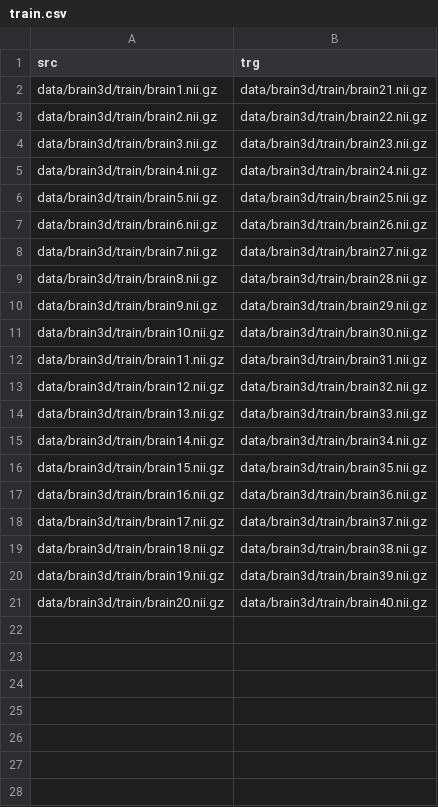
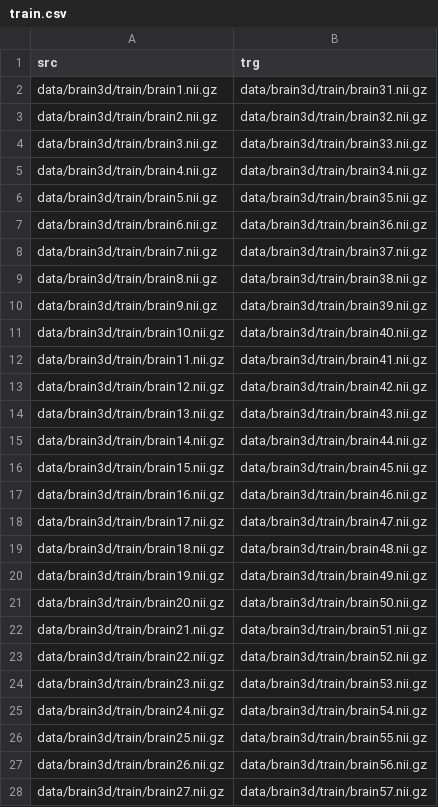
Before and after one commit to samz00/istn-1, a CSV file: data/brain3d/train.csv, drawn as a sheet; only a part is shown; the diff covers the shown part only.

Commit message:
Update train.csv

```diff
--- a/data/brain3d/train.csv
+++ b/data/brain3d/train.csv
@@ -1,21 +1,28 @@
 src,trg
-data/brain3d/train/brain1.nii.gz,data/brain3d/train/brain21.nii.gz
-data/brain3d/train/brain2.nii.gz,data/brain3d/train/brain22.nii.gz
-data/brain3d/train/brain3.nii.gz,data/brain3d/train/brain23.nii.gz
-data/brain3d/train/brain4.nii.gz,data/brain3d/train/brain24.nii.gz
-data/brain3d/train/brain5.nii.gz,data/brain3d/train/brain25.nii.gz
-data/brain3d/train/brain6.nii.gz,data/brain3d/train/brain26.nii.gz
-data/brain3d/train/brain7.nii.gz,data/brain3d/train/brain27.nii.gz
-data/brain3d/train/brain8.nii.gz,data/brain3d/train/brain28.nii.gz
-data/brain3d/train/brain9.nii.gz,data/brain3d/train/brain29.nii.gz
-data/brain3d/train/brain10.nii.gz,data/brain3d/train/brain30.nii.gz
-data/brain3d/train/brain11.nii.gz,data/brain3d/train/brain31.nii.gz
-data/brain3d/train/brain12.nii.gz,data/brain3d/train/brain32.nii.gz
-data/brain3d/train/brain13.nii.gz,data/brain3d/train/brain33.nii.gz
-data/brain3d/train/brain14.nii.gz,data/brain3d/train/brain34.nii.gz
-data/brain3d/train/brain15.nii.gz,data/brain3d/train/brain35.nii.gz
-data/brain3d/train/brain16.nii.gz,data/brain3d/train/brain36.nii.gz
-data/brain3d/train/brain17.nii.gz,data/brain3d/train/brain37.nii.gz
-data/brain3d/train/brain18.nii.gz,data/brain3d/train/brain38.nii.gz
-data/brain3d/train/brain19.nii.gz,data/brain3d/train/brain39.nii.gz
-data/brain3d/train/brain20.nii.gz,data/brain3d/train/brain40.nii.gz
+data/brain3d/train/brain1.nii.gz,data/brain3d/train/brain31.nii.gz
+data/brain3d/train/brain2.nii.gz,data/brain3d/train/brain32.nii.gz
+data/brain3d/train/brain3.nii.gz,data/brain3d/train/brain33.nii.gz
+data/brain3d/train/brain4.nii.gz,data/brain3d/train/brain34.nii.gz
+data/brain3d/train/brain5.nii.gz,data/brain3d/train/brain35.nii.gz
+data/brain3d/train/brain6.nii.gz,data/brain3d/train/brain36.nii.gz
+data/brain3d/train/brain7.nii.gz,data/brain3d/train/brain37.nii.gz
+data/brain3d/train/brain8.nii.gz,data/brain3d/train/brain38.nii.gz
+data/brain3d/train/brain9.nii.gz,data/brain3d/train/brain39.nii.gz
+data/brain3d/train/brain10.nii.gz,data/brain3d/train/brain40.nii.gz
+data/brain3d/train/brain11.nii.gz,data/brain3d/train/brain41.nii.gz
+data/brain3d/train/brain12.nii.gz,data/brain3d/train/brain42.nii.gz
+data/brain3d/train/brain13.nii.gz,data/brain3d/train/brain43.nii.gz
+data/brain3d/train/brain14.nii.gz,data/brain3d/train/brain44.nii.gz
+data/brain3d/train/brain15.nii.gz,data/brain3d/train/brain45.nii.gz
+data/brain3d/train/brain16.nii.gz,data/brain3d/train/brain46.nii.gz
+data/brain3d/train/brain17.nii.gz,data/brain3d/train/brain47.nii.gz
+data/brain3d/train/brain18.nii.gz,data/brain3d/train/brain48.nii.gz
+data/brain3d/train/brain19.nii.gz,data/brain3d/train/brain49.nii.gz
+data/brain3d/train/brain20.nii.gz,data/brain3d/train/brain50.nii.gz
+data/brain3d/train/brain21.nii.gz,data/brain3d/train/brain51.nii.gz
+data/brain3d/train/brain22.nii.gz,data/brain3d/train/brain52.nii.gz
+data/brain3d/train/brain23.nii.gz,data/brain3d/train/brain53.nii.gz
+data/brain3d/train/brain24.nii.gz,data/brain3d/train/brain54.nii.gz
+data/brain3d/train/brain25.nii.gz,data/brain3d/train/brain55.nii.gz
+data/brain3d/train/brain26.nii.gz,data/brain3d/train/brain56.nii.gz
+data/brain3d/train/brain27.nii.gz,data/brain3d/train/brain57.nii.gz
```
Also changed, not shown: 3 added rows elsewhere in this file.
